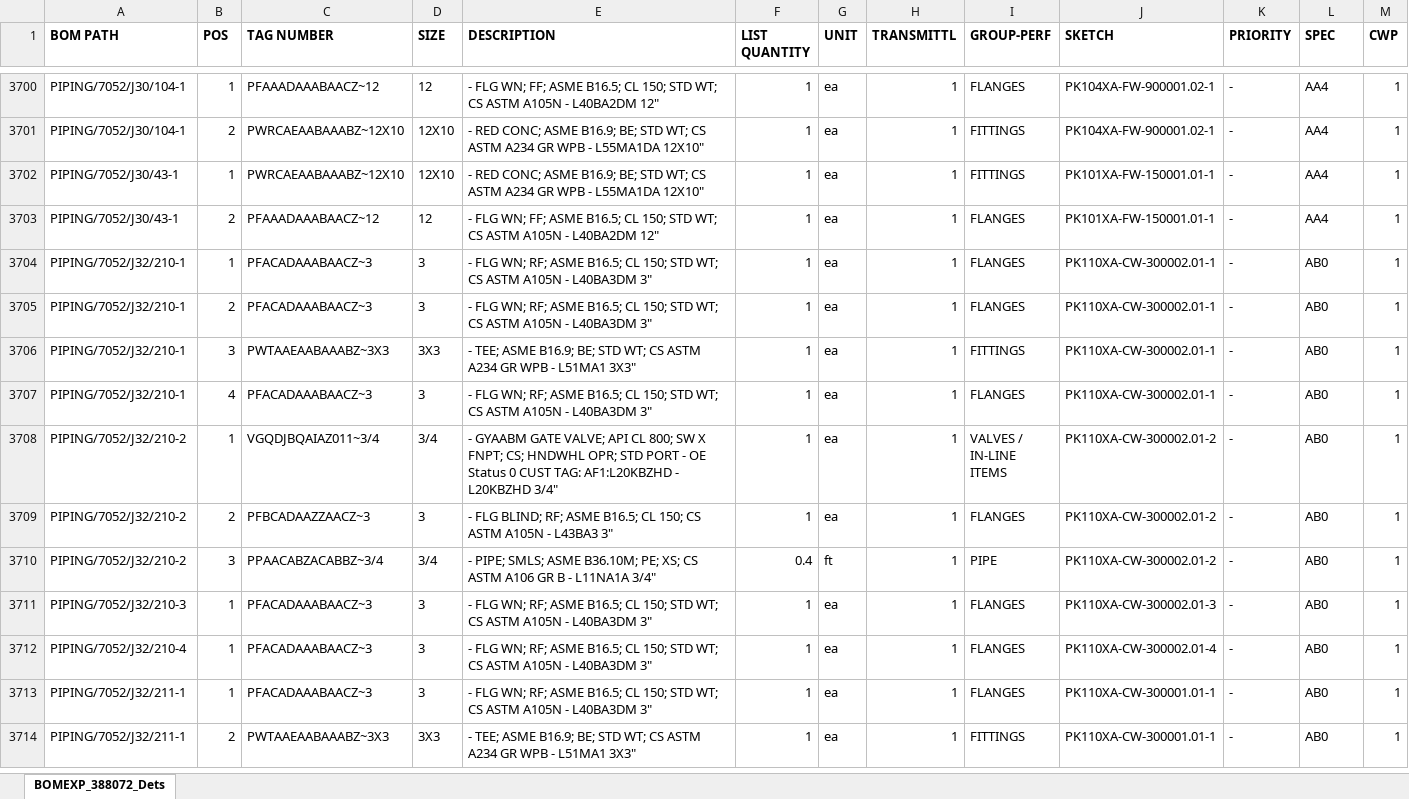
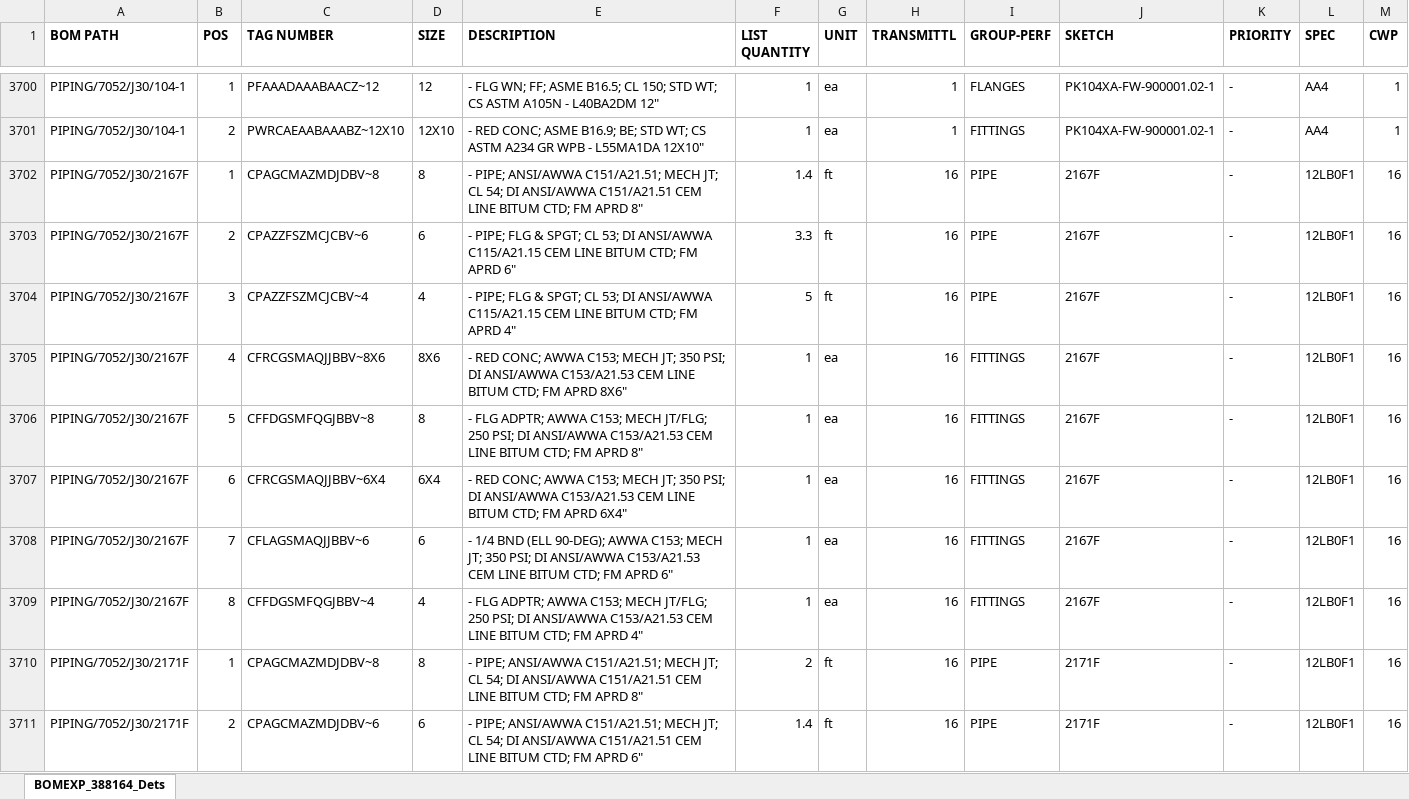
Before and after one commit to kmccun2/react-redux-template, an Excel workbook: database/7052/bom_import.xlsx, sheet BOMEXP_388164_Dets, drawn as a sheet; only a part is shown, gaps mark what is left out; the shorter side is filled out with more unchanged rows; values as stored, in another font and other column widths than the file's, no borders; the diff covers the shown part only; the diff names each change by its address in the sheet, - before the commit and + after, or states it on an @@ line.

Commit message:
Add load number to spool object

```diff
--- a/database/7052/bom_import.xlsx (sheet BOMEXP_388164_Dets)
+++ b/database/7052/bom_import.xlsx (sheet BOMEXP_388164_Dets)
-sheet tab: BOMEXP_388072_Dets
+sheet tab: BOMEXP_388164_Dets
+row 3702: PIPING/7052/J30/2167F | 1 | CPAGCMAZMDJDBV~8 | 8 | - PIPE; ANSI/AWWA C151/A21.51; MECH JT; CL 54; DI ANSI/AWWA C151/A21.51 CEM LINE BITUM CTD; FM APRD 8" | 1.4 | ft | 16 | PIPE | 2167F | - | 12LB0F1 | 16
+row 3703: PIPING/7052/J30/2167F | 2 | CPAZZFSZMCJCBV~6 | 6 | - PIPE; FLG & SPGT; CL 53; DI ANSI/AWWA C115/A21.15 CEM LINE BITUM CTD; FM APRD 6" | 3.3 | ft | 16 | PIPE | 2167F | - | 12LB0F1 | 16
+row 3704: PIPING/7052/J30/2167F | 3 | CPAZZFSZMCJCBV~4 | 4 | - PIPE; FLG & SPGT; CL 53; DI ANSI/AWWA C115/A21.15 CEM LINE BITUM CTD; FM APRD 4" | 5 | ft | 16 | PIPE | 2167F | - | 12LB0F1 | 16
+row 3705: PIPING/7052/J30/2167F | 4 | CFRCGSMAQJJBBV~8X6 | 8X6 | - RED CONC; AWWA C153; MECH JT; 350 PSI; DI ANSI/AWWA C153/A21.53 CEM LINE BITUM CTD; FM APRD 8X6" | 1 | ea | 16 | FITTINGS | 2167F | - | 12LB0F1 | 16
+row 3706: PIPING/7052/J30/2167F | 5 | CFFDGSMFQGJBBV~8 | 8 | - FLG ADPTR; AWWA C153; MECH JT/FLG; 250 PSI; DI ANSI/AWWA C153/A21.53 CEM LINE BITUM CTD; FM APRD 8" | 1 | ea | 16 | FITTINGS | 2167F | - | 12LB0F1 | 16
+row 3707: PIPING/7052/J30/2167F | 6 | CFRCGSMAQJJBBV~6X4 | 6X4 | - RED CONC; AWWA C153; MECH JT; 350 PSI; DI ANSI/AWWA C153/A21.53 CEM LINE BITUM CTD; FM APRD 6X4" | 1 | ea | 16 | FITTINGS | 2167F | - | 12LB0F1 | 16
+row 3708: PIPING/7052/J30/2167F | 7 | CFLAGSMAQJJBBV~6 | 6 | - 1/4 BND (ELL 90-DEG); AWWA C153; MECH JT; 350 PSI; DI ANSI/AWWA C153/A21.53 CEM LINE BITUM CTD; FM APRD 6" | 1 | ea | 16 | FITTINGS | 2167F | - | 12LB0F1 | 16
+row 3709: PIPING/7052/J30/2167F | 8 | CFFDGSMFQGJBBV~4 | 4 | - FLG ADPTR; AWWA C153; MECH JT/FLG; 250 PSI; DI ANSI/AWWA C153/A21.53 CEM LINE BITUM CTD; FM APRD 4" | 1 | ea | 16 | FITTINGS | 2167F | - | 12LB0F1 | 16
+row 3710: PIPING/7052/J30/2171F | 1 | CPAGCMAZMDJDBV~8 | 8 | - PIPE; ANSI/AWWA C151/A21.51; MECH JT; CL 54; DI ANSI/AWWA C151/A21.51 CEM LINE BITUM CTD; FM APRD 8" | 2 | ft | 16 | PIPE | 2171F | - | 12LB0F1 | 16
+row 3711: PIPING/7052/J30/2171F | 2 | CPAGCMAZMDJDBV~6 | 6 | - PIPE; ANSI/AWWA C151/A21.51; MECH JT; CL 54; DI ANSI/AWWA C151/A21.51 CEM LINE BITUM CTD; FM APRD 6" | 1.4 | ft | 16 | PIPE | 2171F | - | 12LB0F1 | 16
```
Also changed, not shown: 44 added rows, 55 removed rows and 5 edited cells elsewhere in this sheet, formulas that keep their value, database/7052/JobSummary.xlsx, database/7052/bom_export.xlsx, 13 other files.
